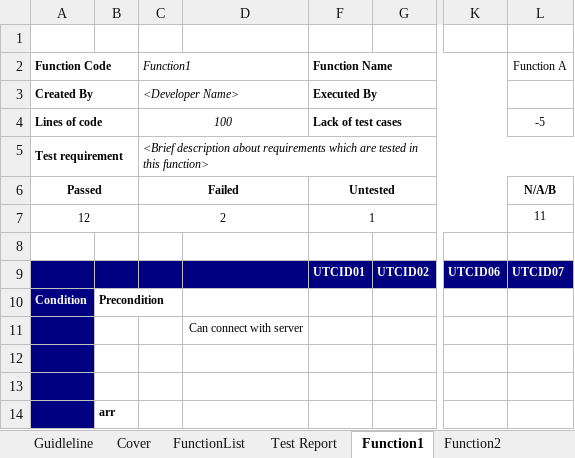
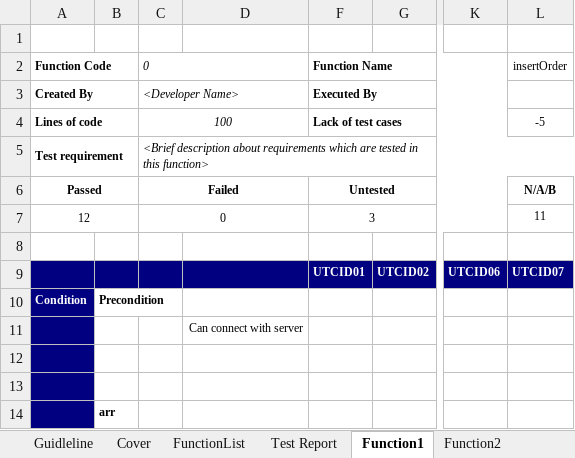
Before and after one commit to NguyenDucPhuongK18/SWT301_Lab2, an Excel workbook: Test Case Report.xlsx, sheet Function1, drawn as a sheet; only a part is shown, gaps mark what is left out; values as stored, in another font and other column widths than the file's, no borders; charts and pictures not drawn; the diff names each change by its address in the sheet, - before the commit and + after, or states it on an @@ line.

Commit message:
Test report OrderDAOImpl

```diff
--- a/Test Case Report.xlsx (sheet Function1)
+++ b/Test Case Report.xlsx (sheet Function1)
-C2: Function1
+C2: 0
-L2: Function A
+L2: insertOrder
-C7 (0): 2
+C7 (0): 0
-F7 (Function Name): 1
+F7 (Function Name): 3
```
Also changed, not shown: sheet FunctionList, sheet Test Report, sheet Cover, sheet Example, sheet Function3, sheet Function2, charts or pictures, 3 other files.
